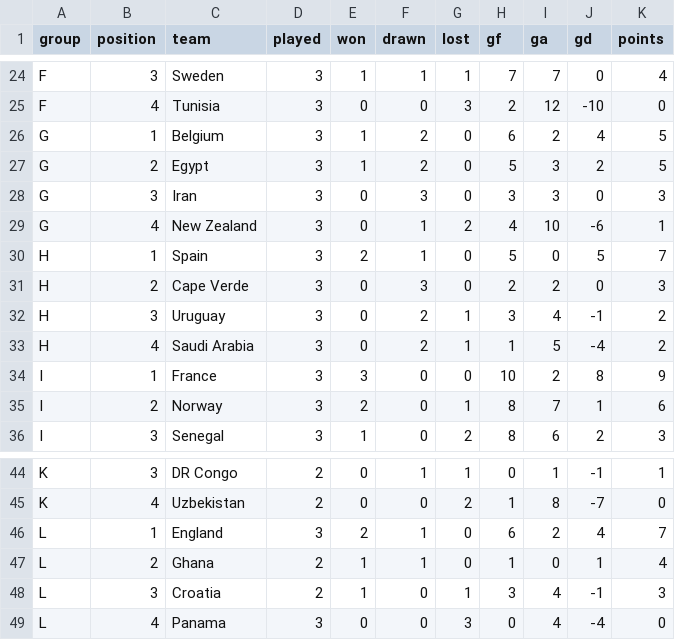
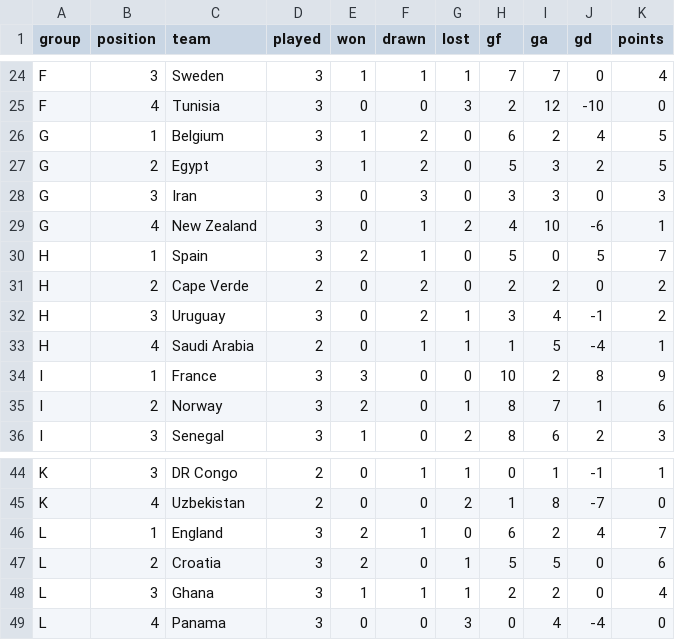
Before and after one commit to RShiri/XWORLDCUPTWIT, a CSV file: wc2026_dashboard/database/standings.csv, drawn as a sheet; only a part is shown, gaps mark what is left out.

```diff
--- a/wc2026_dashboard/database/standings.csv
+++ b/wc2026_dashboard/database/standings.csv
@@ -30,5 +30,5 @@ G,4,New Zealand,3,0,1,2,4,10,-6,1
 H,1,Spain,3,2,1,0,5,0,5,7
-H,2,Cape Verde,3,0,3,0,2,2,0,3
+H,2,Cape Verde,2,0,2,0,2,2,0,2
 H,3,Uruguay,3,0,2,1,3,4,-1,2
-H,4,Saudi Arabia,3,0,2,1,1,5,-4,2
+H,4,Saudi Arabia,2,0,1,1,1,5,-4,1
 I,1,France,3,3,0,0,10,2,8,9
@@ -46,4 +46,4 @@ K,4,Uzbekistan,2,0,0,2,1,8,-7,0
 L,1,England,3,2,1,0,6,2,4,7
-L,2,Ghana,2,1,1,0,1,0,1,4
-L,3,Croatia,2,1,0,1,3,4,-1,3
+L,2,Croatia,3,2,0,1,5,5,0,6
+L,3,Ghana,3,1,1,1,2,2,0,4
 L,4,Panama,3,0,0,3,0,4,-4,0
```
Also changed, not shown: wc2026_dashboard/database/player_match_stats.csv, wc2026_dashboard/database/players.csv, 9 other files.
